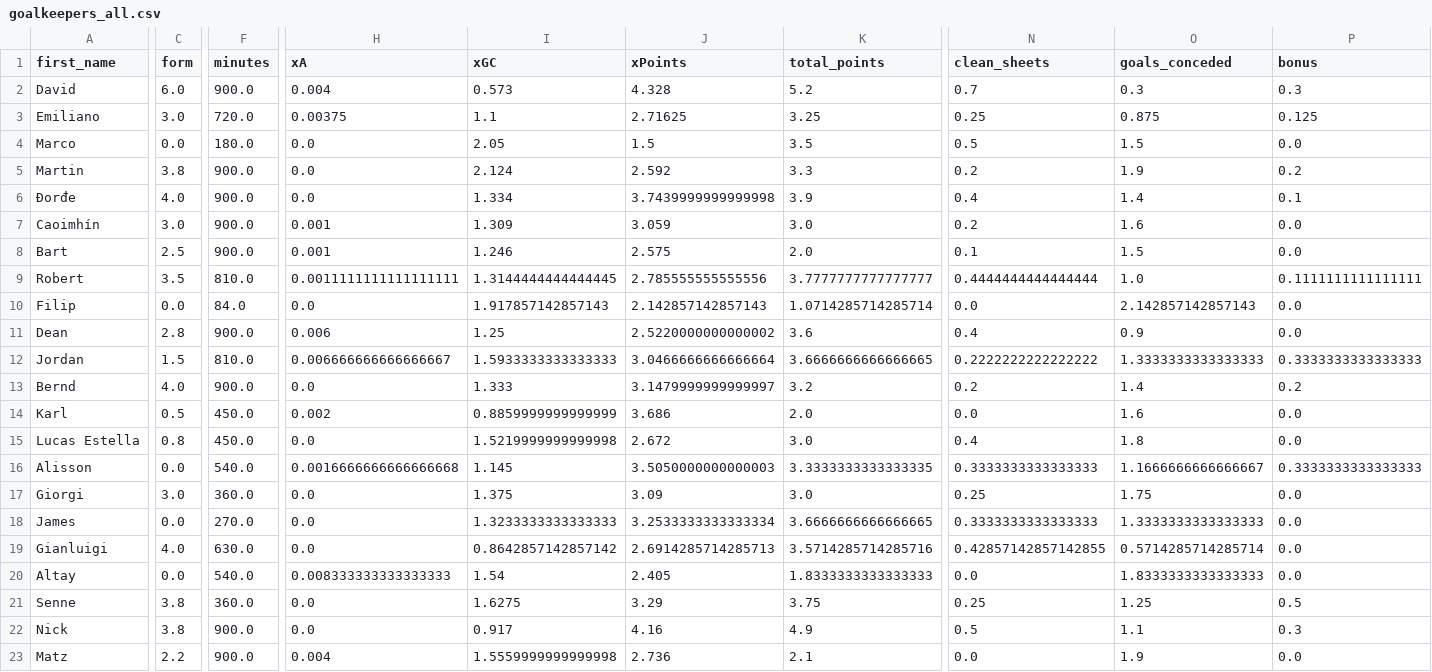
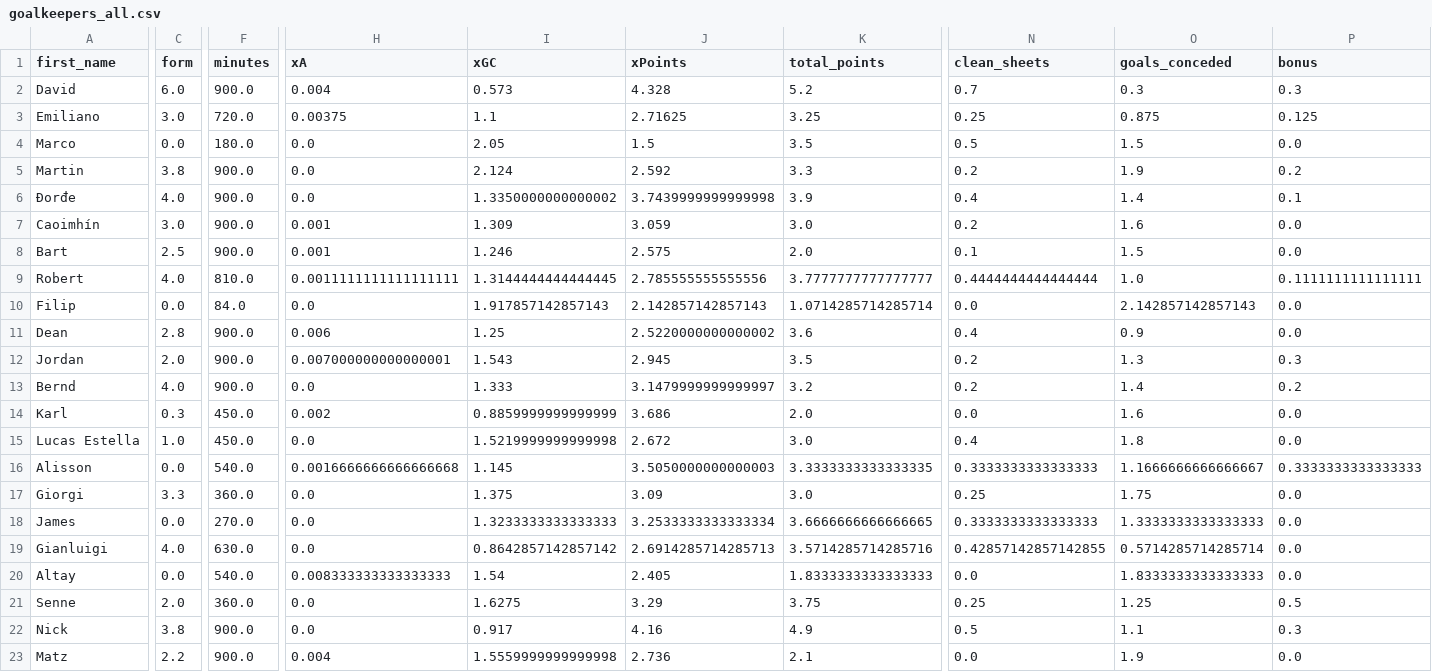
Before and after one commit to sarthakk88/FPL-StatsHub, a CSV file: data/goalkeepers_all.csv, drawn as a sheet; only a part is shown, gaps mark what is left out; the diff covers the shown part only; the diff names each change by its address in the sheet, - before the commit and + after, or states it on an @@ line.

```diff
--- a/data/goalkeepers_all.csv
+++ b/data/goalkeepers_all.csv
-I6 (xGC): 1.334
+I6 (xGC): 1.3350000000000002
-C9 (form): 3.5
+C9 (form): 4.0
-C12 (form): 1.5
+C12 (form): 2.0
-F12 (minutes): 810.0
+F12 (minutes): 900.0
-H12 (xA): 0.006666666666666667
+H12 (xA): 0.007000000000000001
-I12 (xGC): 1.5933333333333333
+I12 (xGC): 1.543
-J12 (xPoints): 3.0466666666666664
+J12 (xPoints): 2.945
-K12 (total_points): 3.6666666666666665
+K12 (total_points): 3.5
-N12 (clean_sheets): 0.2222222222222222
+N12 (clean_sheets): 0.2
-O12 (goals_conceded): 1.3333333333333333
+O12 (goals_conceded): 1.3
-P12 (bonus): 0.3333333333333333
+P12 (bonus): 0.3
-C14 (form): 0.5
+C14 (form): 0.3
-C15 (form): 0.8
+C15 (form): 1.0
-C17 (form): 3.0
+C17 (form): 3.3
-C21 (form): 3.8
+C21 (form): 2.0
```
Also changed, not shown: 21 edited cells elsewhere in this file, data/attackers_away.csv, data/attackers_away_last5.csv, 27 other files.
